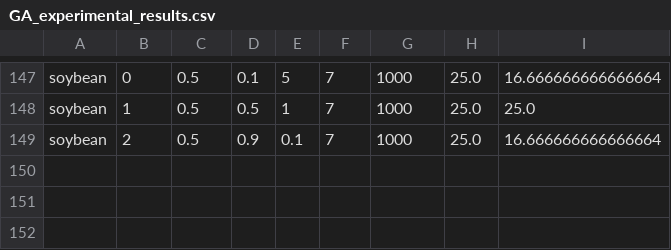
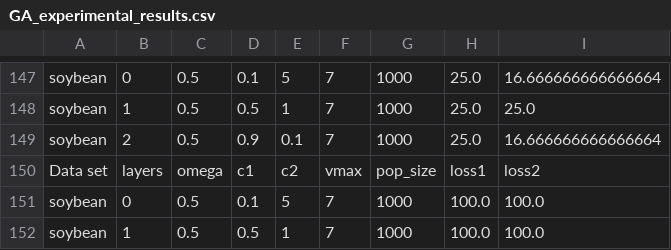
Before and after one commit to Stonen2/MachineLearning, a CSV file: Project_4/GA_experimental_results.csv, drawn as a sheet; only a part is shown, gaps mark what is left out.

```diff
--- a/Project_4/GA_experimental_results.csv
+++ b/Project_4/GA_experimental_results.csv
@@ -149 +149,4 @@ soybean,1,0.5,0.5,1,7,1000,25.0,25.0
 soybean,2,0.5,0.9,0.1,7,1000,25.0,16.666666666666664
+Data set,layers,omega,c1,c2,vmax,pop_size,loss1,loss2,
+soybean,0,0.5,0.1,5,7,1000,100.0,100.0
+soybean,1,0.5,0.5,1,7,1000,100.0,100.0
```
Also changed, not shown: 1 other file.
